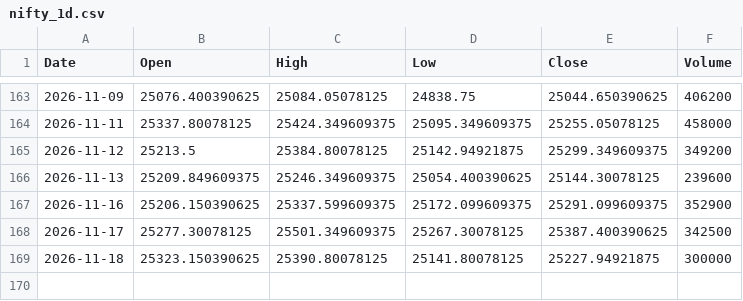
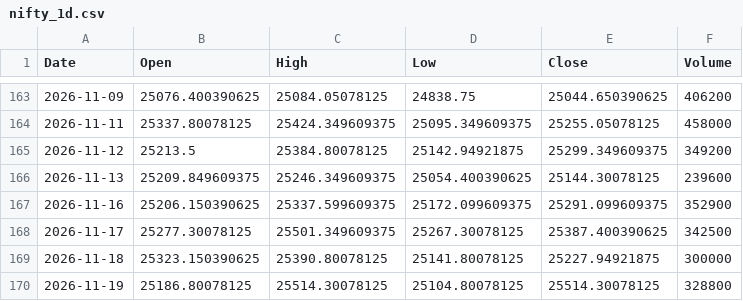
Before and after one commit to dhruveshbhure/nifty-quant-dashboard, a CSV file: data/nifty_1d.csv, drawn as a sheet; only a part is shown, gaps mark what is left out.

```diff
--- a/data/nifty_1d.csv
+++ b/data/nifty_1d.csv
@@ -169 +169,2 @@ Date,Open,High,Low,Close,Volume
 2026-11-18,25323.150390625,25390.80078125,25141.80078125,25227.94921875,300000
+2026-11-19,25186.80078125,25514.30078125,25104.80078125,25514.30078125,328800
```
Also changed, not shown: 2 other files.
